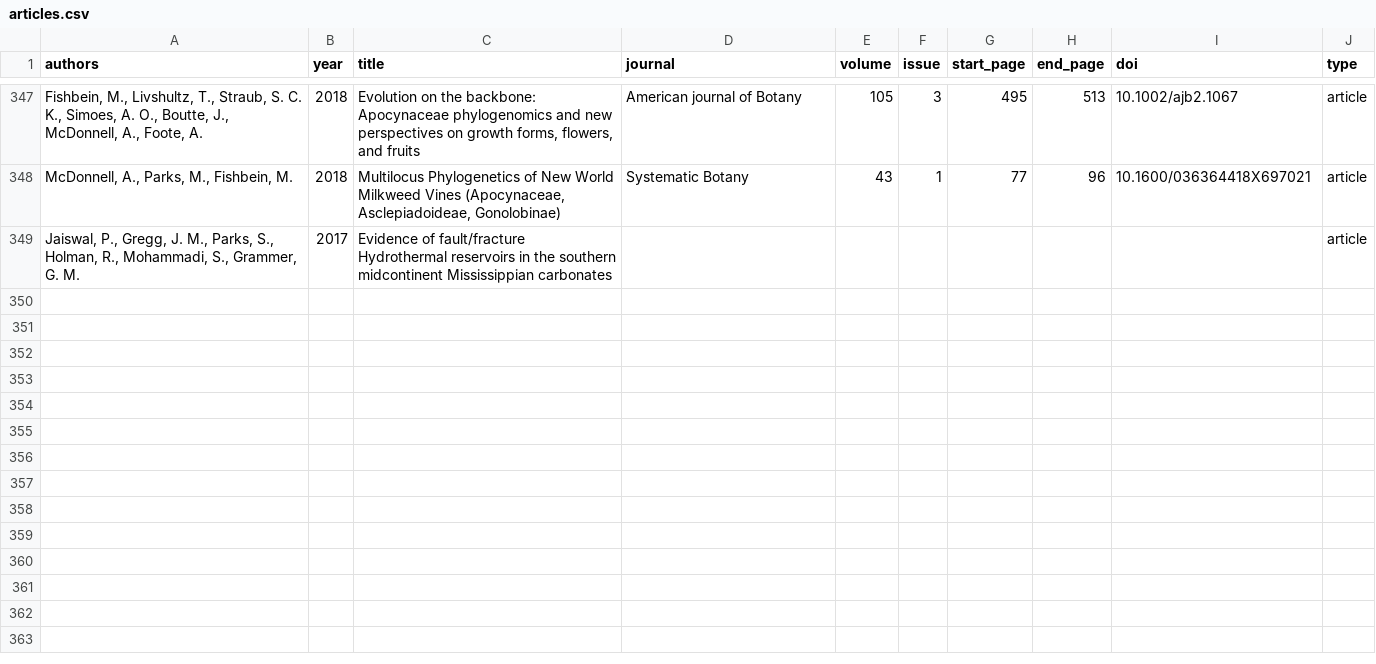
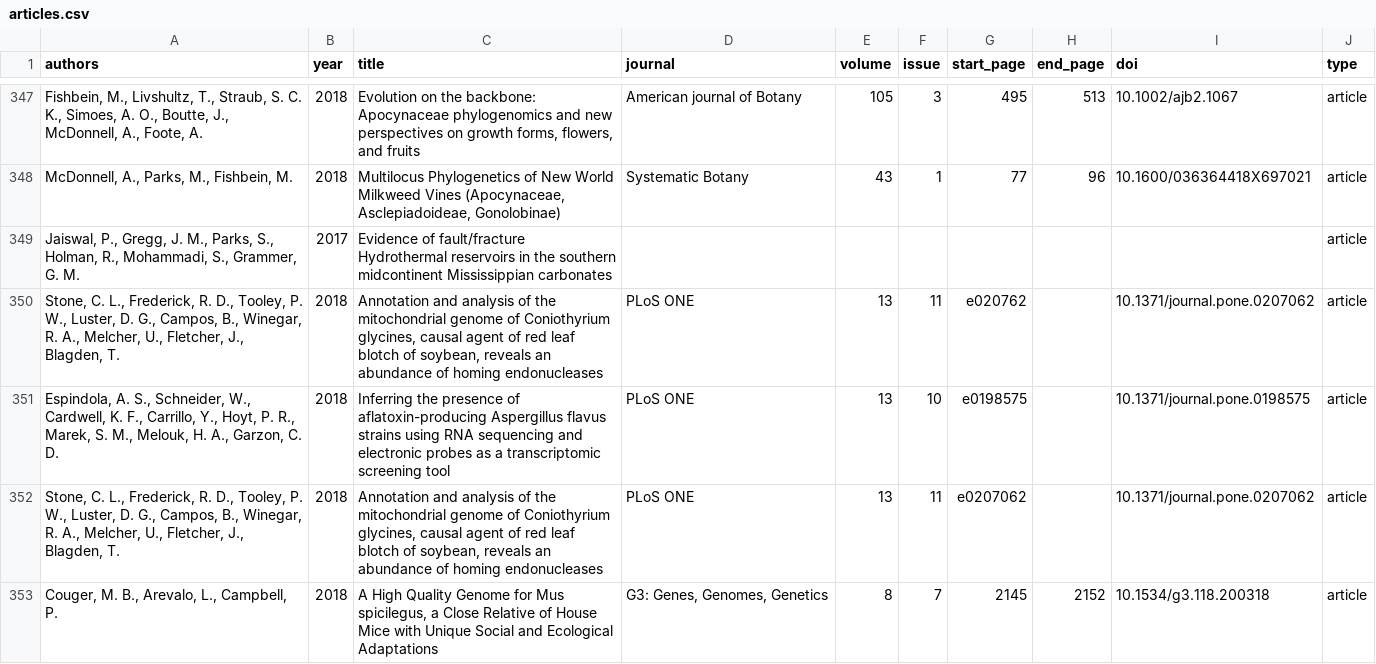
Before and after one commit to OSU-HPCC/publications, a CSV file: articles.csv, drawn as a sheet; only a part is shown, gaps mark what is left out; the diff names each change by its address in the sheet, - before the commit and + after, or states it on an @@ line.

Commit message:
Add preprints that have since been published

```diff
--- a/articles.csv
+++ b/articles.csv
+row 350: Stone, C. L., Frederick, R. D., Tooley, P. W., Luster, D. G., Campos, B., Winegar, R. A., Melcher, U., Fletcher, J., Blagden, T. | 2018 | Annotation and analysis of the mitochondrial genome of Coniothyrium glycines, causal agent of red leaf blotch of soybean, reveals an abundance of homing endonucleases | PLoS ONE | 13 | 11 | e020762 |  | 10.1371/journal.pone.0207062 | article
+row 351: Espindola, A. S., Schneider, W., Cardwell, K. F., Carrillo, Y., Hoyt, P. R., Marek, S. M., Melouk, H. A., Garzon, C. D. | 2018 | Inferring the presence of aflatoxin-producing Aspergillus flavus strains using RNA sequencing and electronic probes as a transcriptomic screening tool | PLoS ONE | 13 | 10 | e0198575 |  | 10.1371/journal.pone.0198575 | article
+row 352: Stone, C. L., Frederick, R. D., Tooley, P. W., Luster, D. G., Campos, B., Winegar, R. A., Melcher, U., Fletcher, J., Blagden, T. | 2018 | Annotation and analysis of the mitochondrial genome of Coniothyrium glycines, causal agent of red leaf blotch of soybean, reveals an abundance of homing endonucleases | PLoS ONE | 13 | 11 | e0207062 |  | 10.1371/journal.pone.0207062 | article
+row 353: Couger, M. B., Arevalo, L., Campbell, P. | 2018 | A High Quality Genome for Mus spicilegus, a Close Relative of House Mice with Unique Social and Ecological Adaptations | G3: Genes, Genomes, Genetics | 8 | 7 | 2145 | 2152 | 10.1534/g3.118.200318 | article
```
